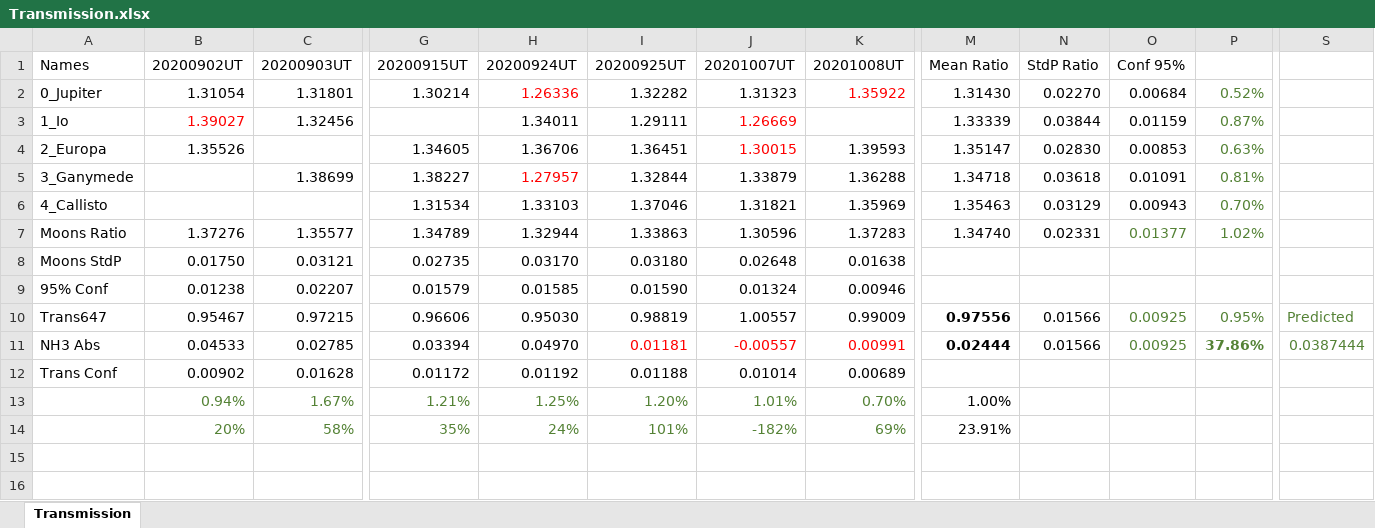
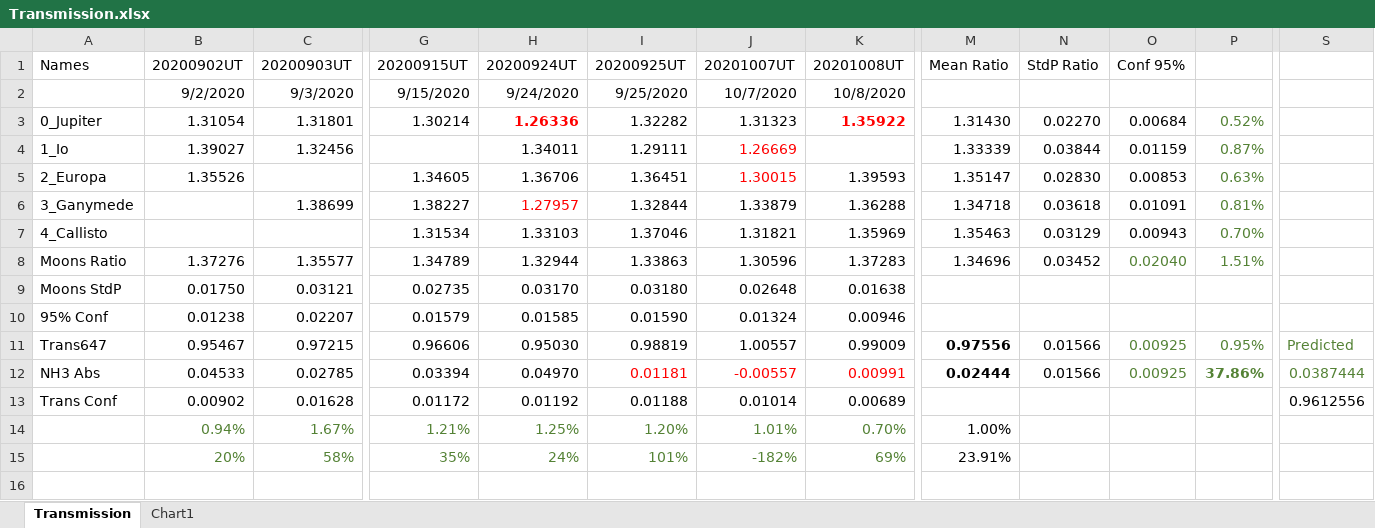
Before and after one commit to smhill001/Jupiter_NH3_Analysis, an Excel workbook: Transmission.xlsx, sheet Transmission, drawn as a sheet; only a part is shown, gaps mark what is left out; the shorter side is filled out with more unchanged rows; values as stored, in another font and other column widths than the file's, no borders; addresses are those after the commit; rows hold the shown columns only; the diff covers the shown part only; the diff names each change by its address in the sheet, - before the commit and + after, or states it on an @@ line.

```diff
--- a/Transmission.xlsx (sheet Transmission)
+++ b/Transmission.xlsx (sheet Transmission)
+sheet tab: Chart1
+row 2:  | 9/2/2020 | 9/3/2020 | 9/15/2020 | 9/24/2020 | 9/25/2020 | 10/7/2020 | 10/8/2020
-H3 bold: off
+H3 bold: on
-K3 bold: off
+K3 bold: on
-B4 text colour: #FF0000
+B4 text colour: black
-M8: 1.34740
+M8: 1.34696
-N8: 0.02331
+N8: 0.03452
-O8: 0.01377
+O8: 0.02040
-P8: 1.02%
+P8: 1.51%
-S13: (empty)
+S13: 0.9612556
```
Also changed, not shown: 12 added rows, 2 removed rows and 7 edited cells elsewhere in this sheet, formulas that keep their value, charts or pictures, 3 other files.
